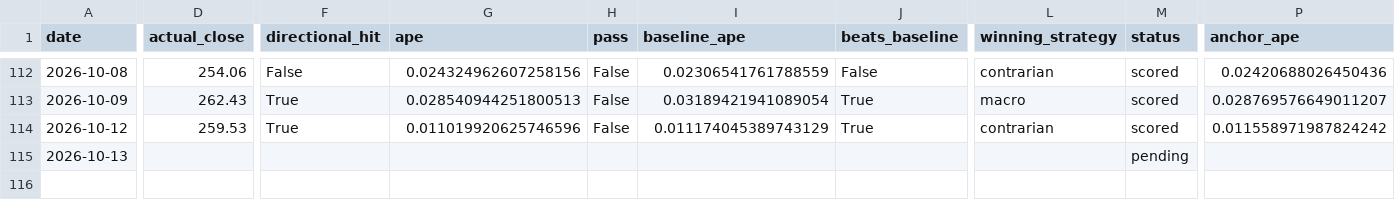
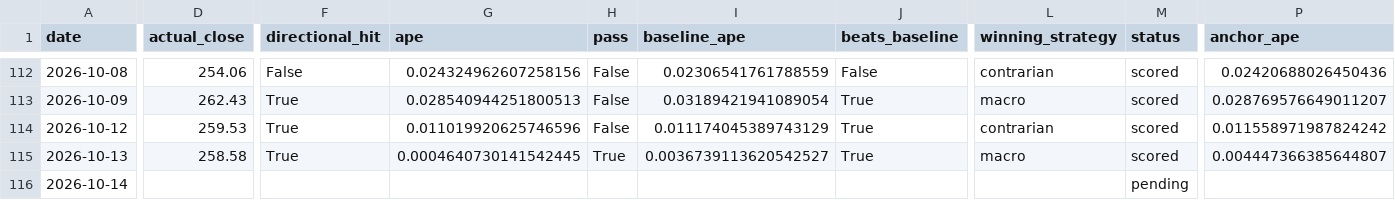
Before and after one commit to fabiopiazza59-hue/agentic-flow-demo, a CSV file: self-improvement_loop/results/results.csv, drawn as a sheet; only a part is shown, gaps mark what is left out; rows hold the shown columns only; the diff names each change by its address in the sheet, - before the commit and + after, or states it on an @@ line.

```diff
--- a/self-improvement_loop/results/results.csv
+++ b/self-improvement_loop/results/results.csv
-D115 (actual_close): (empty)
+D115 (actual_close): 258.58
-F115 (directional_hit): (empty)
+F115 (directional_hit): True
-G115 (ape): (empty)
+G115 (ape): 0.0004640730141542445
-H115 (pass): (empty)
+H115 (pass): True
-I115 (baseline_ape): (empty)
+I115 (baseline_ape): 0.0036739113620542527
-J115 (beats_baseline): (empty)
+J115 (beats_baseline): True
-L115 (winning_strategy): (empty)
+L115 (winning_strategy): macro
-M115 (status): pending
+M115 (status): scored
-P115 (anchor_ape): (empty)
+P115 (anchor_ape): 0.004447366385644807
+row 116: 2026-10-14 |  |  |  |  |  |  |  | pending
```
Also changed, not shown: 12 other files.
